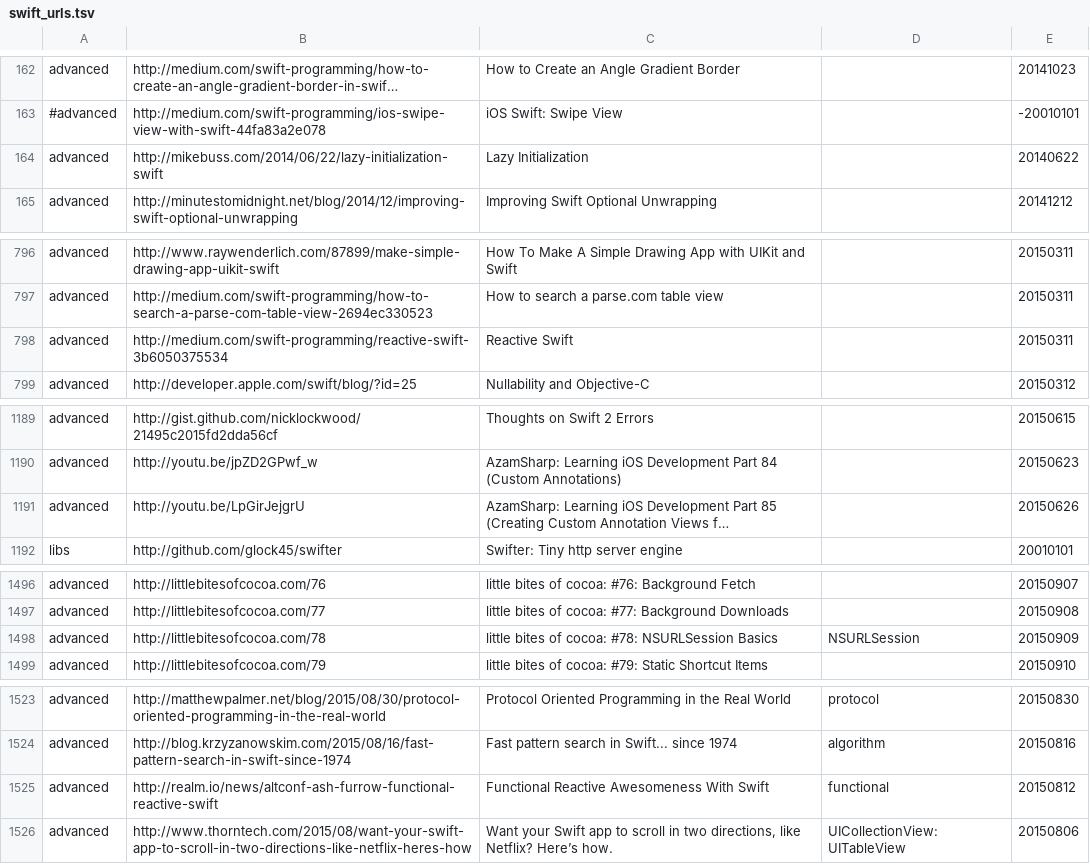
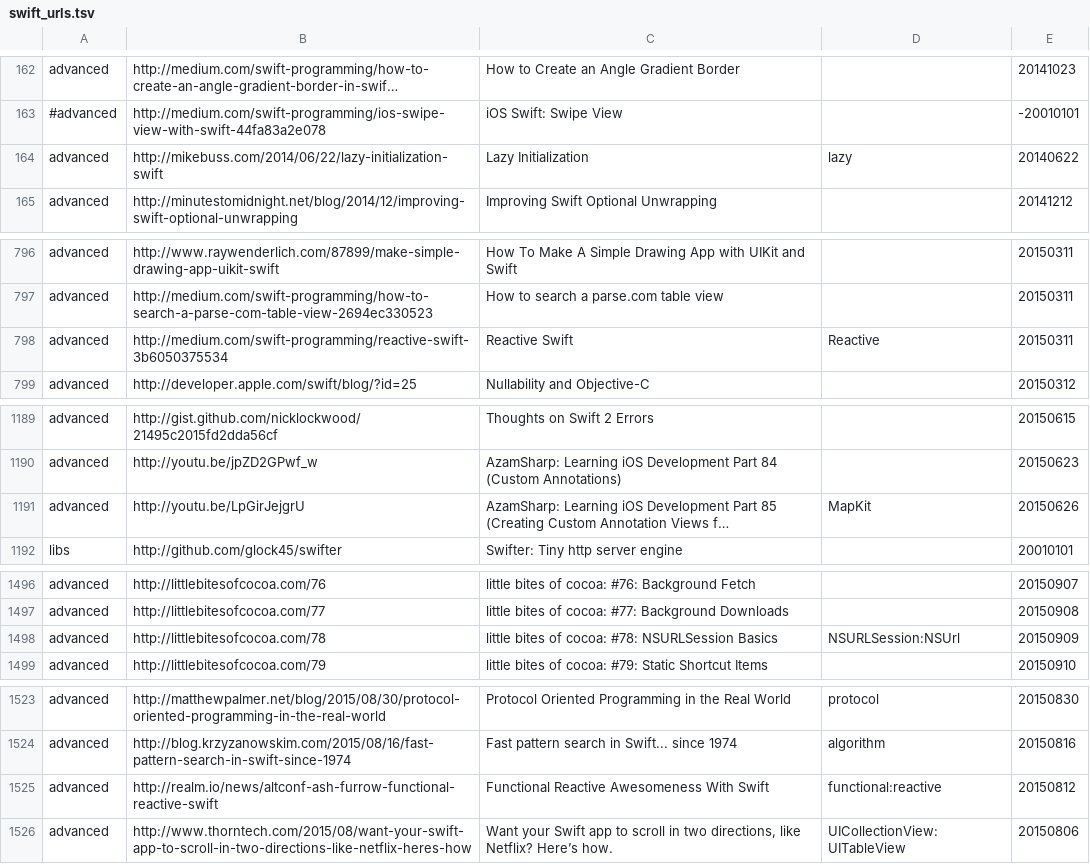
Before and after one commit to melling/SwiftResources, a TSV file: swift_urls.tsv, drawn as a sheet; only a part is shown, gaps mark what is left out; long unchanged cells end in …; the diff covers the shown part only; the diff names each change by its address in the sheet, - before the commit and + after, or states it on an @@ line.

```diff
--- a/swift_urls.tsv
+++ b/swift_urls.tsv
-D164: (empty)
+D164: lazy
-D798: (empty)
+D798: Reactive
-D1191: (empty)
+D1191: MapKit
-D1498: NSURLSession
+D1498: NSURLSession:NSUrl
-D1525: functional
+D1525: functional:reactive
```
Also changed, not shown: 38 added rows and 19 edited cells elsewhere in this file.
